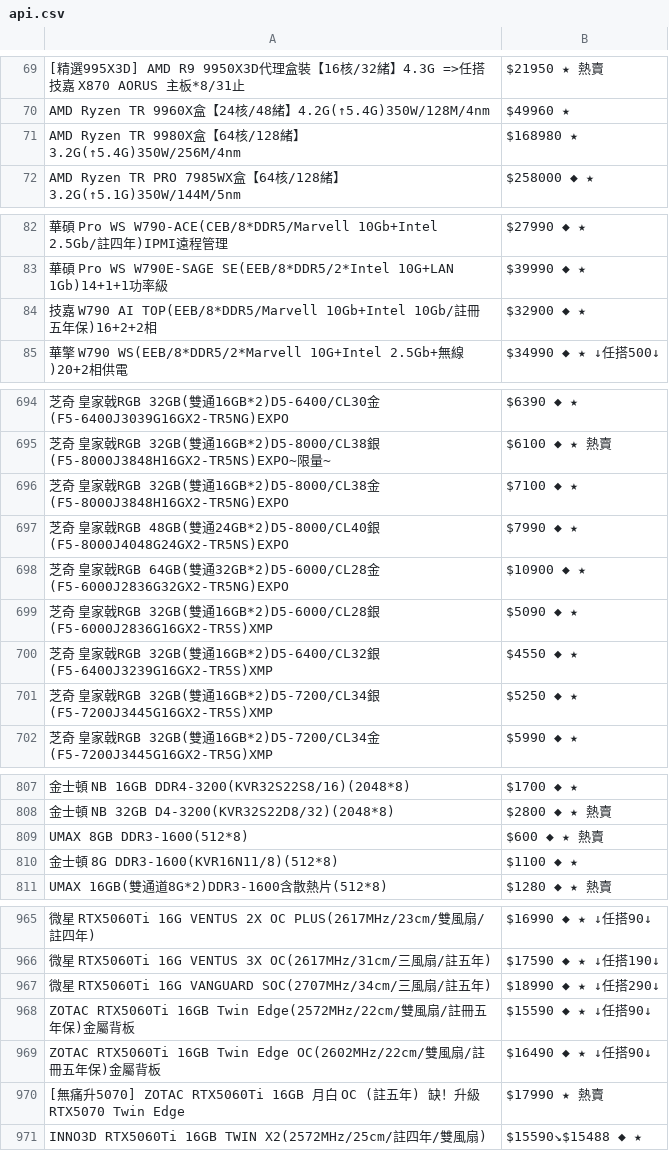
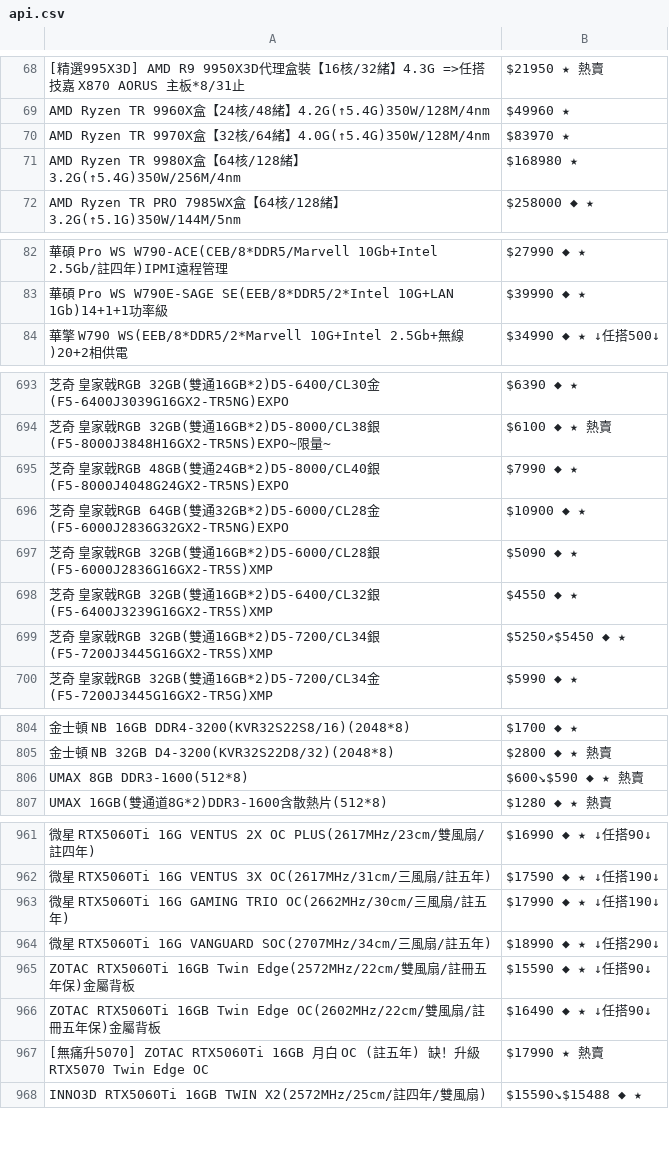
Before and after one commit to suouwang/ops_mid, a CSV file: api.csv, drawn as a sheet; only a part is shown, gaps mark what is left out; removed rows and columns are numbered as before the commit, all else as after; the diff covers the shown part only; the diff names each change by its address in the sheet, - before the commit and + after, or states it on an @@ line.

```diff
--- a/api.csv
+++ b/api.csv
+row 70: AMD Ryzen TR 9970X盒【32核/64緒】4.0G(↑5.4G)350W/128M/4nm | $83970 ★
-row 84: 技嘉 W790 AI TOP(EEB/8*DDR5/Marvell 10Gb+Intel 10Gb/註冊五年保)16+2+2相 | $32900 ◆ ★
-row 696: 芝奇 皇家戟RGB 32GB(雙通16GB*2)D5-8000/CL38金(F5-8000J3848H16GX2-TR5NG)EXPO | $7100 ◆ ★
-B699: $5250 ◆ ★
+B699: $5250↗$5450 ◆ ★
-B806: $600 ◆ ★ 熱賣
+B806: $600↘$590 ◆ ★ 熱賣
-row 810: 金士頓 8G DDR3-1600(KVR16N11/8)(512*8) | $1100 ◆ ★
+row 963: 微星 RTX5060Ti 16G GAMING TRIO OC(2662MHz/30cm/三風扇/註五年) | $17990 ◆ ★ ↓任搭190↓
-A967: …Twin Edge
+A967: …Twin Edge OC
```
Also changed, not shown: 5 added rows, 7 removed rows and 8 edited cells elsewhere in this file, 1 other file.
